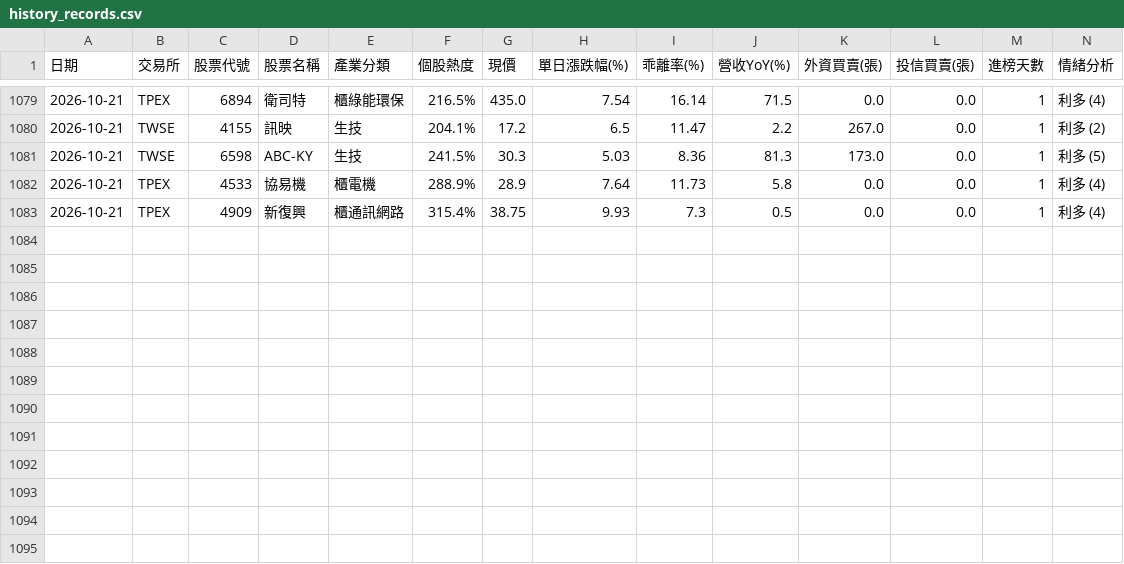
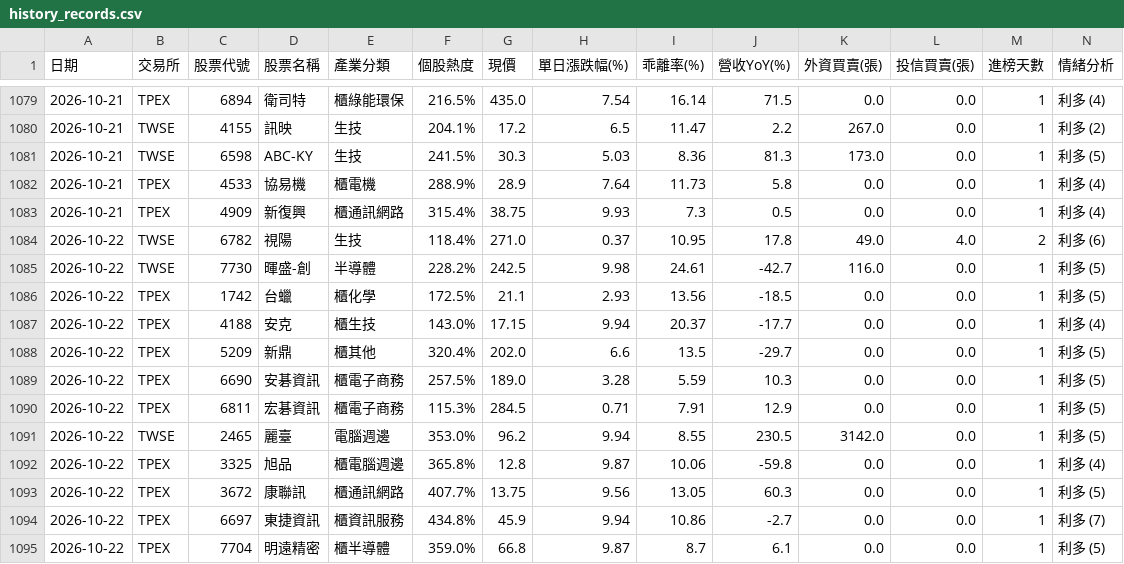
Before and after one commit to ns30178/tw-hot-stocks, a CSV file: history_records.csv, drawn as a sheet; only a part is shown, gaps mark what is left out; rows hold the shown columns only; the diff names each change by its address in the sheet, - before the commit and + after, or states it on an @@ line.

```diff
--- a/history_records.csv
+++ b/history_records.csv
+row 1084: 2026-10-22 | TWSE | 6782 | 視陽 | 生技 | 118.4% | 271.0 | 0.37 | 10.95 | 17.8 | 49.0 | 4.0 | 2 | 利多 (6)
+row 1085: 2026-10-22 | TWSE | 7730 | 暉盛-創 | 半導體 | 228.2% | 242.5 | 9.98 | 24.61 | -42.7 | 116.0 | 0.0 | 1 | 利多 (5)
+row 1086: 2026-10-22 | TPEX | 1742 | 台蠟 | 櫃化學 | 172.5% | 21.1 | 2.93 | 13.56 | -18.5 | 0.0 | 0.0 | 1 | 利多 (5)
+row 1087: 2026-10-22 | TPEX | 4188 | 安克 | 櫃生技 | 143.0% | 17.15 | 9.94 | 20.37 | -17.7 | 0.0 | 0.0 | 1 | 利多 (4)
+row 1088: 2026-10-22 | TPEX | 5209 | 新鼎 | 櫃其他 | 320.4% | 202.0 | 6.6 | 13.5 | -29.7 | 0.0 | 0.0 | 1 | 利多 (5)
+row 1089: 2026-10-22 | TPEX | 6690 | 安碁資訊 | 櫃電子商務 | 257.5% | 189.0 | 3.28 | 5.59 | 10.3 | 0.0 | 0.0 | 1 | 利多 (5)
+row 1090: 2026-10-22 | TPEX | 6811 | 宏碁資訊 | 櫃電子商務 | 115.3% | 284.5 | 0.71 | 7.91 | 12.9 | 0.0 | 0.0 | 1 | 利多 (5)
+row 1091: 2026-10-22 | TWSE | 2465 | 麗臺 | 電腦週邊 | 353.0% | 96.2 | 9.94 | 8.55 | 230.5 | 3142.0 | 0.0 | 1 | 利多 (5)
+row 1092: 2026-10-22 | TPEX | 3325 | 旭品 | 櫃電腦週邊 | 365.8% | 12.8 | 9.87 | 10.06 | -59.8 | 0.0 | 0.0 | 1 | 利多 (4)
+row 1093: 2026-10-22 | TPEX | 3672 | 康聯訊 | 櫃通訊網路 | 407.7% | 13.75 | 9.56 | 13.05 | 60.3 | 0.0 | 0.0 | 1 | 利多 (5)
+row 1094: 2026-10-22 | TPEX | 6697 | 東捷資訊 | 櫃資訊服務 | 434.8% | 45.9 | 9.94 | 10.86 | -2.7 | 0.0 | 0.0 | 1 | 利多 (7)
+row 1095: 2026-10-22 | TPEX | 7704 | 明遠精密 | 櫃半導體 | 359.0% | 66.8 | 9.87 | 8.7 | 6.1 | 0.0 | 0.0 | 1 | 利多 (5)
```
Also changed, not shown: 1 other file.
